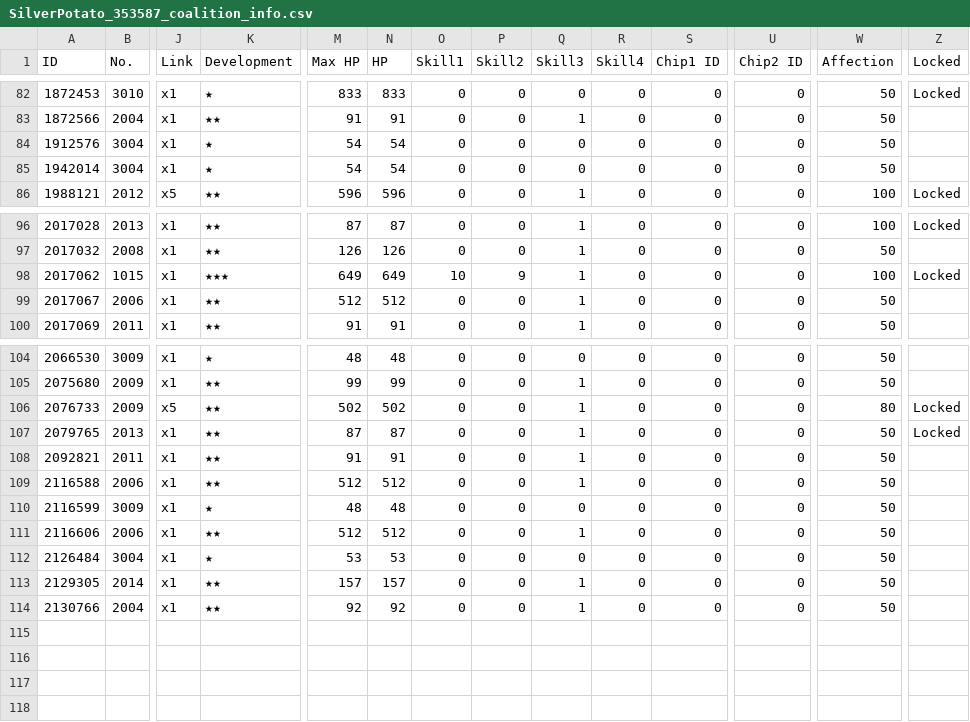
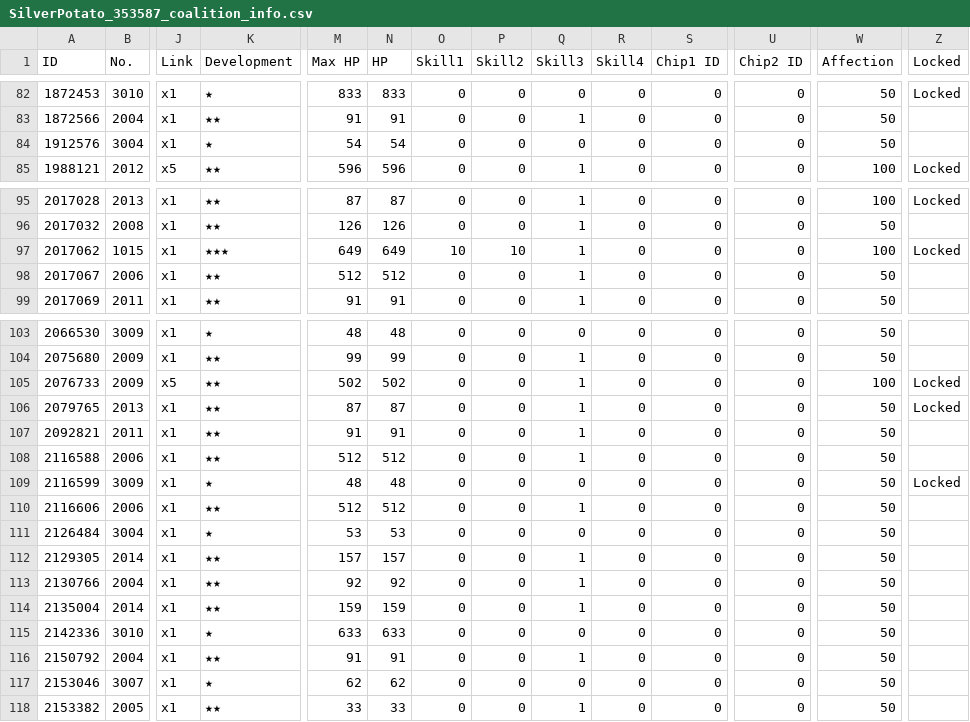
Before and after one commit to ElectroPotato/gfalarm-dump, a CSV file: SilverPotato_353587_coalition_info.csv, drawn as a sheet; only a part is shown, gaps mark what is left out; removed rows and columns are numbered as before the commit, all else as after; rows hold the shown columns only; the diff names each change by its address in the sheet, - before the commit and + after, or states it on an @@ line.

```diff
--- a/SilverPotato_353587_coalition_info.csv
+++ b/SilverPotato_353587_coalition_info.csv
-row 85: 1942014 | 3004 | x1 | ★ | 54 | 54 | 0 | 0 | 0 | 0 | 0 | 0 | 50
-P97 (Skill2): 9
+P97 (Skill2): 10
-W105 (Affection): 80
+W105 (Affection): 100
-Z109 (Locked): (empty)
+Z109 (Locked): Locked
+row 114: 2135004 | 2014 | x1 | ★★ | 159 | 159 | 0 | 0 | 1 | 0 | 0 | 0 | 50
+row 115: 2142336 | 3010 | x1 | ★ | 633 | 633 | 0 | 0 | 0 | 0 | 0 | 0 | 50
+row 116: 2150792 | 2004 | x1 | ★★ | 91 | 91 | 0 | 0 | 1 | 0 | 0 | 0 | 50
+row 117: 2153046 | 3007 | x1 | ★ | 62 | 62 | 0 | 0 | 0 | 0 | 0 | 0 | 50
+row 118: 2153382 | 2005 | x1 | ★★ | 33 | 33 | 0 | 0 | 1 | 0 | 0 | 0 | 50
```
Also changed, not shown: SilverPotato_353587_doll_info.csv, SilverPotato_353587_equip_info.csv, 2 other files.
